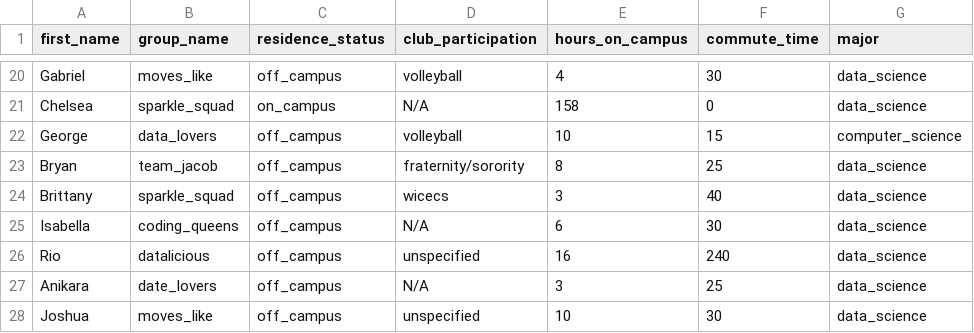
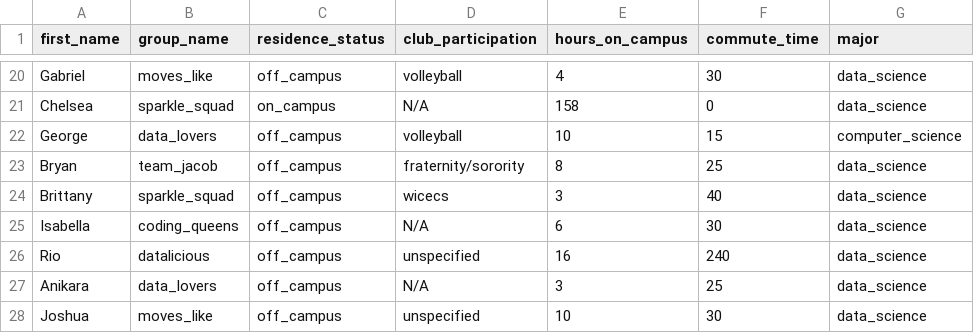
Before and after one commit to kcoppolella/CAP2751_crank_group, a CSV file: combined.csv, drawn as a sheet; only a part is shown, gaps mark what is left out.

Commit message:
Update combined.csv

```diff
--- a/combined.csv
+++ b/combined.csv
@@ -26,3 +26,3 @@ Isabella,coding_queens,off_campus,N/A,6,30,data_science
 Rio,datalicious,off_campus,unspecified,16,240,data_science
-Anikara,date_lovers,off_campus,N/A,3,25,data_science
+Anikara,data_lovers,off_campus,N/A,3,25,data_science
 Joshua,moves_like,off_campus,unspecified,10,30,data_science
```
